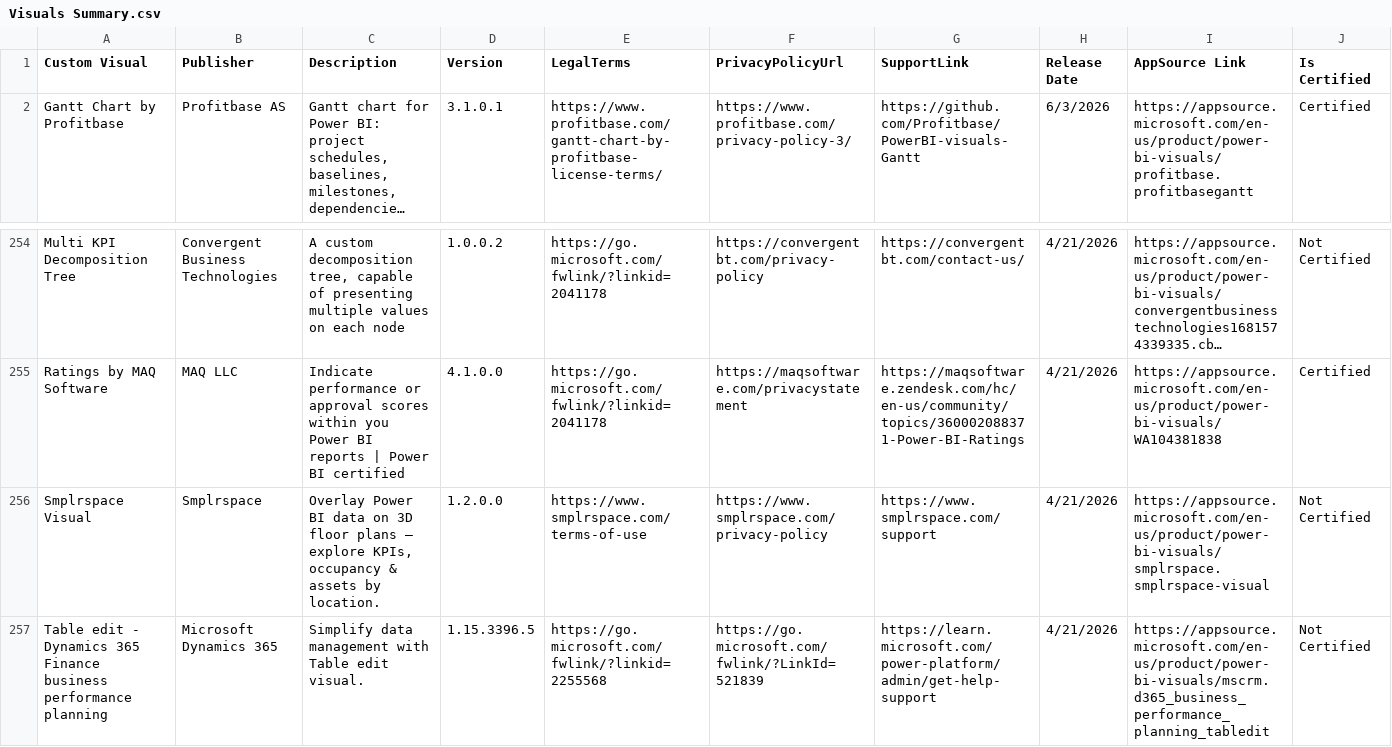
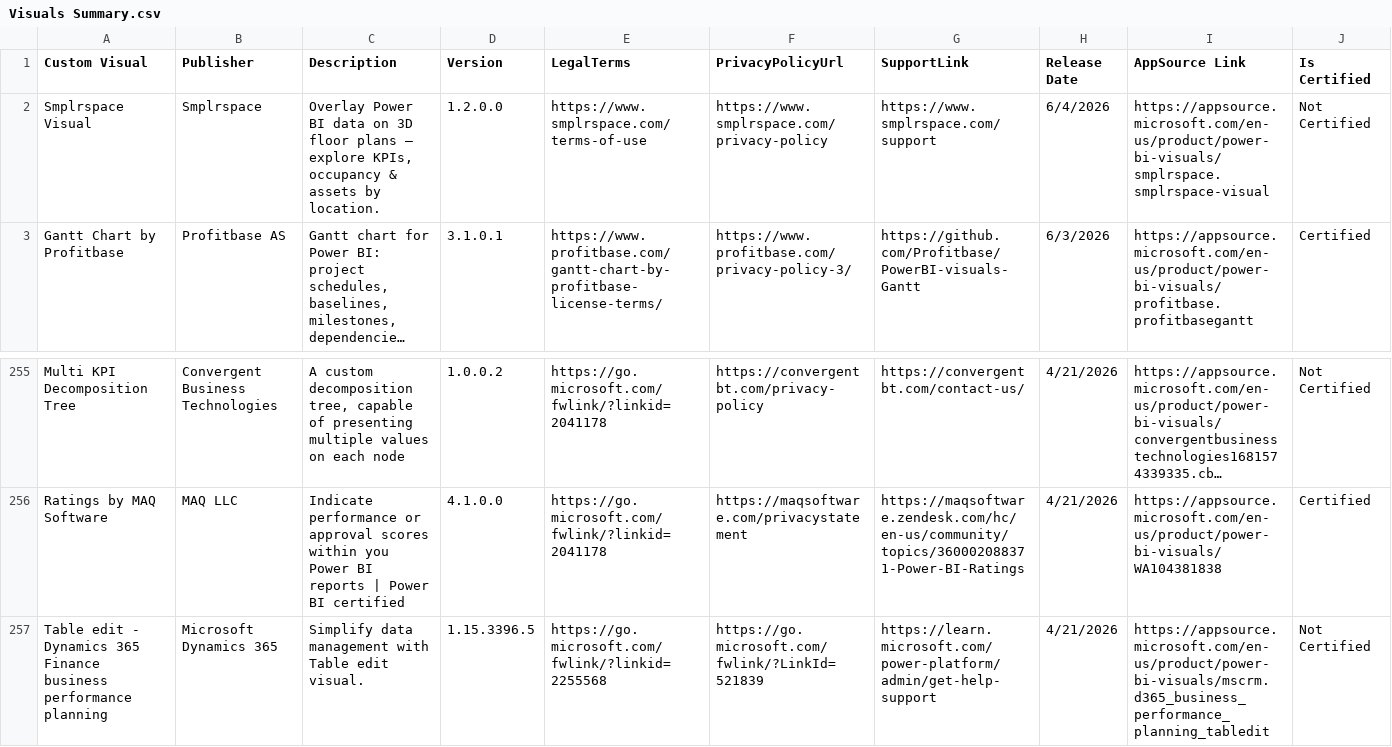
Before and after one commit to DataChant/PowerBI-Visuals-AppSource, a CSV file: Visuals Summary.csv, drawn as a sheet; only a part is shown, gaps mark what is left out; long unchanged cells end in …; removed rows and columns are numbered as before the commit, all else as after; rows hold the shown columns only; the diff names each change by its address in the sheet, - before the commit and + after, or states it on an @@ line.

```diff
--- a/Visuals Summary.csv
+++ b/Visuals Summary.csv
+row 2: Smplrspace Visual | Smplrspace | Overlay Power BI data on 3D floor plans — explore KPIs, occupancy & assets by location. | 1.2.0.0 | https://www.smplrspace.com/terms-of-use | https://www.smplrspace.com/privacy-policy | https://www.smplrspace.com/support | 6/4/2026 | https://appsource.microsoft.com/en-us/product/power-bi-visuals/smplrspace.smplrspace-visual | Not Certified
-row 256: Smplrspace Visual | Smplrspace | Overlay Power BI data on 3D floor plans — explore KPIs, occupancy & assets by location. | 1.2.0.0 | https://www.smplrspace.com/terms-of-use | https://www.smplrspace.com/privacy-policy | https://www.smplrspace.com/support | 4/21/2026 | https://appsource.microsoft.com/en-us/product/power-bi-visuals/smplrspace.smplrspace-visual | Not Certified
```
Also changed, not shown: 3 other files.
